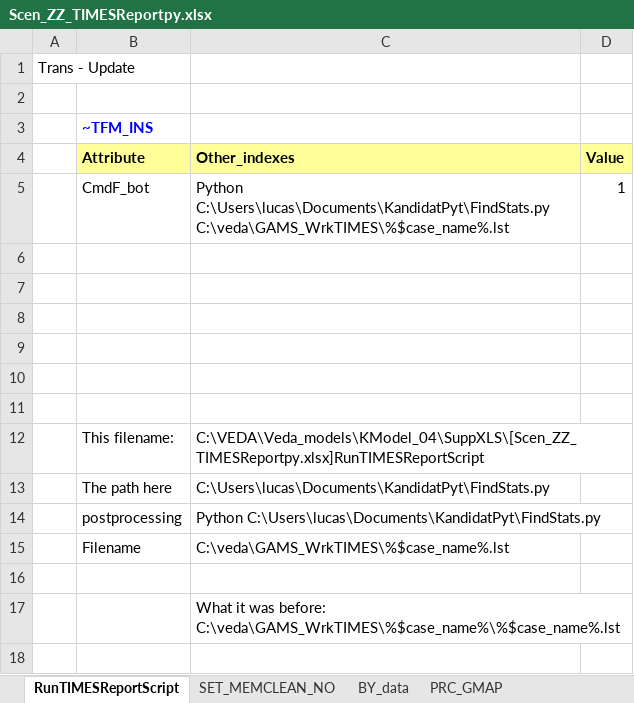
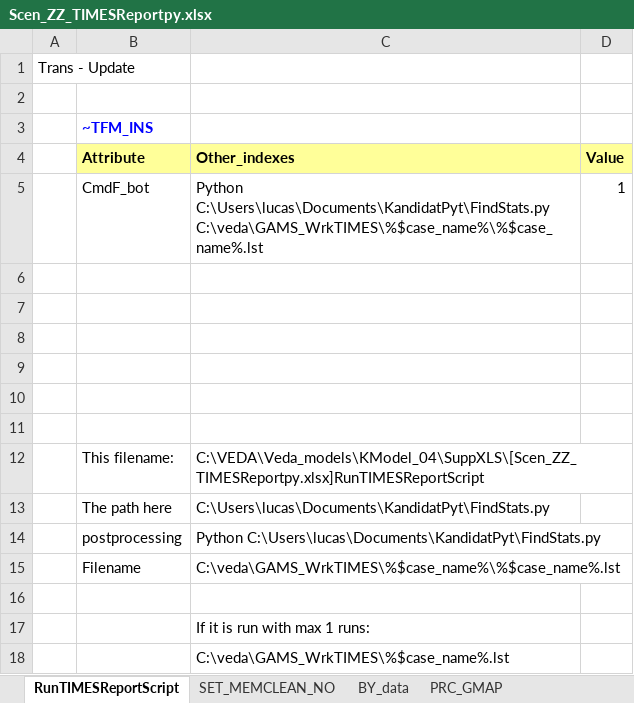
Before and after one commit to Moswalker/KModel4, an Excel workbook: SuppXLS/Scen_ZZ_TIMESReportpy.xlsx, sheet RunTIMESReportScript, drawn as a sheet; values as stored, in another font and other column widths than the file's, no borders; the diff names each change by its address in the sheet, - before the commit and + after, or states it on an @@ line.

```diff
--- a/SuppXLS/Scen_ZZ_TIMESReportpy.xlsx (sheet RunTIMESReportScript)
+++ b/SuppXLS/Scen_ZZ_TIMESReportpy.xlsx (sheet RunTIMESReportScript)
-C5 (Other_indexes): Python C:\Users\lucas\Documents\KandidatPyt\FindStats.py C:\veda\GAMS_WrkTIMES\%$case_name%.lst
+C5 (Other_indexes): Python C:\Users\lucas\Documents\KandidatPyt\FindStats.py C:\veda\GAMS_WrkTIMES\%$case_name%\%$case_name%.lst
-C15 (Other_indexes): C:\veda\GAMS_WrkTIMES\%$case_name%.lst
+C15 (Other_indexes): C:\veda\GAMS_WrkTIMES\%$case_name%\%$case_name%.lst
-C17 (Other_indexes): What it was before: C:\veda\GAMS_WrkTIMES\%$case_name%\%$case_name%.lst
+C17 (Other_indexes): If it is run with max 1 runs:
+row 18:  |  | C:\veda\GAMS_WrkTIMES\%$case_name%.lst
```
Also changed, not shown: SubRES_TMPL/SubRES_NewTechs.xlsx, SuppXLS/Scen_ELC_CO2BND.xlsx, 20 other files.
